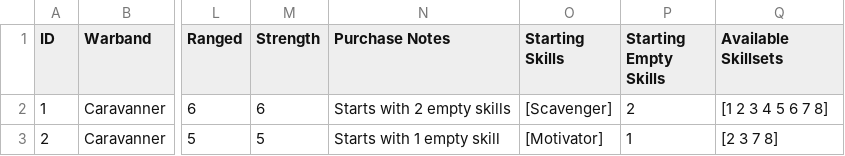
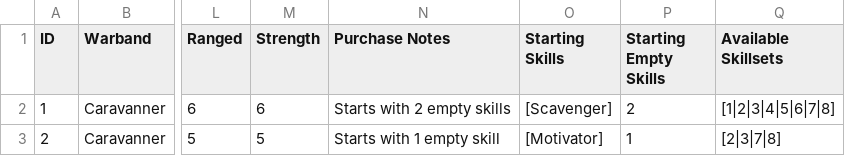
Before and after one commit to kmeadows3/TNT-Builder, a CSV file: Reference/testCSVs/testUnits.csv, drawn as a sheet; only a part is shown, gaps mark what is left out; the diff names each change by its address in the sheet, - before the commit and + after, or states it on an @@ line.

```diff
--- a/Reference/testCSVs/testUnits.csv
+++ b/Reference/testCSVs/testUnits.csv
-Q2 (Available Skillsets): [1 2 3 4 5 6 7 8]
+Q2 (Available Skillsets): [1|2|3|4|5|6|7|8]
-Q3 (Available Skillsets): [2 3 7 8]
+Q3 (Available Skillsets): [2|3|7|8]
```
Also changed, not shown: Reference/testCSVs/testArmor.csv, Reference/testCSVs/testWeapons.csv, 2 other files.
